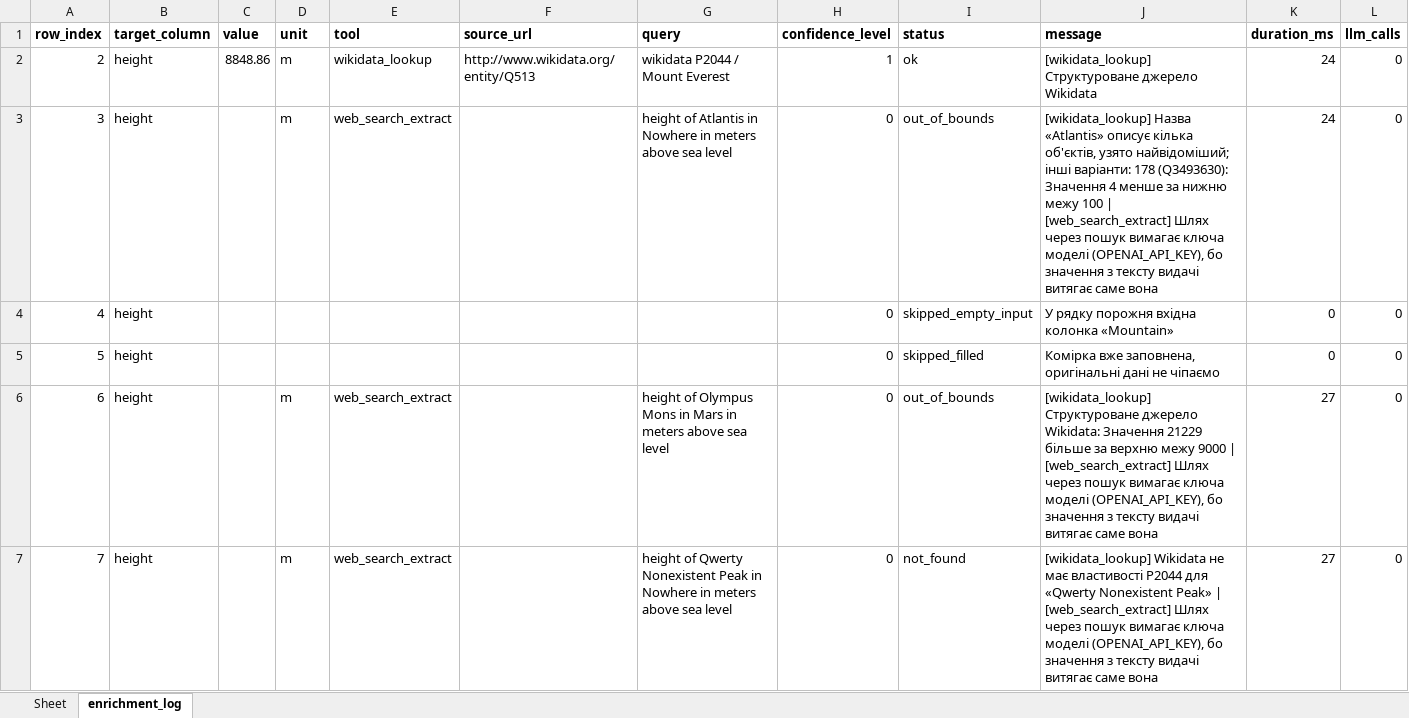
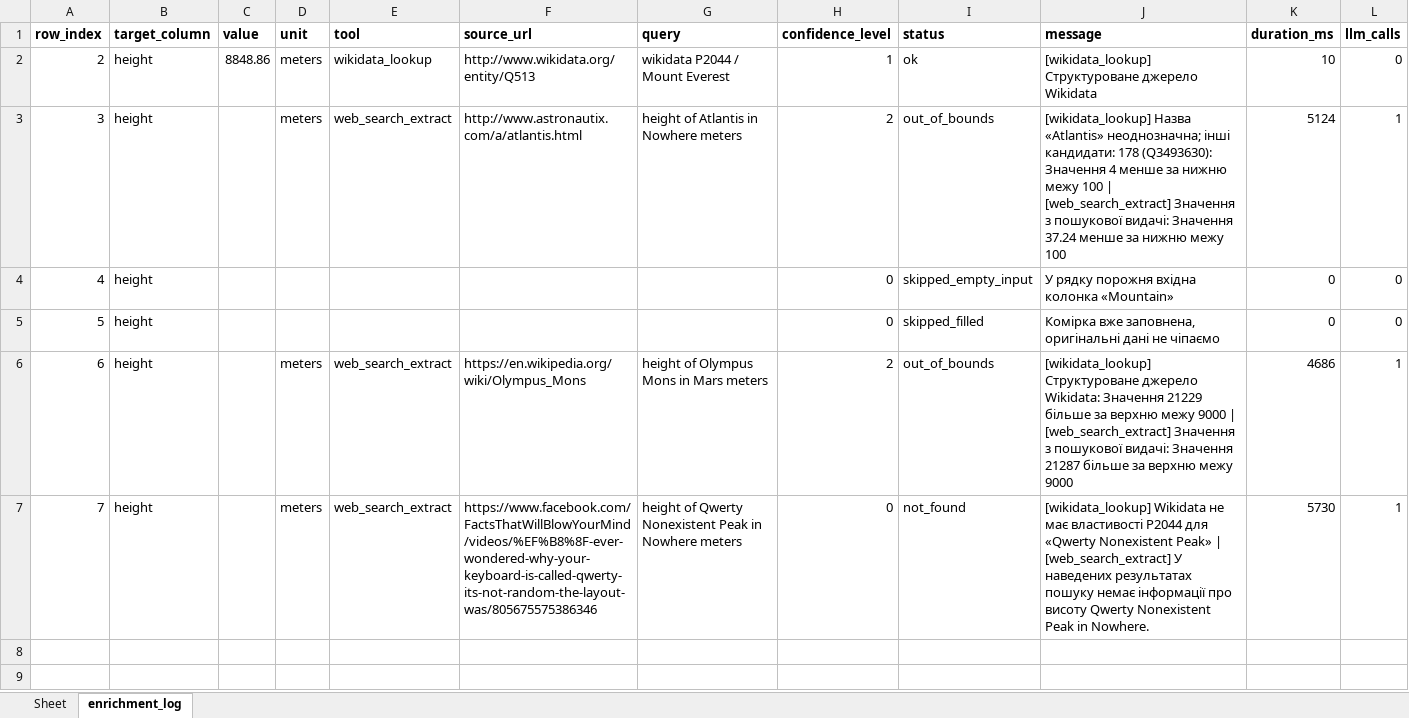
Before and after one commit to GVkyiv/excel-enrichment-Volenbovskyi, an Excel workbook: Data/Output/broken_enriched.xlsx, sheet enrichment_log, drawn as a sheet; values as stored, in another font and other column widths than the file's, no borders; the diff names each change by its address in the sheet, - before the commit and + after, or states it on an @@ line.

```diff
--- a/Data/Output/broken_enriched.xlsx (sheet enrichment_log)
+++ b/Data/Output/broken_enriched.xlsx (sheet enrichment_log)
-D2:D3 (unit): m
+D2:D3 (unit): meters
-K2 (duration_ms): 24
+K2 (duration_ms): 10
-F3 (source_url): (empty)
+F3 (source_url): http://www.astronautix.com/a/atlantis.html
-G3 (query): …in Nowhere in meters above sea level
+G3 (query): …in Nowhere meters
-H3 (confidence_level): 0
+H3 (confidence_level): 2
-J3 (message): …Назва «Atlantis» описує кілька об'єктів, узято найвідоміший; інші варіанти: 178 (Q3493630): Значення 4 менше за нижню межу 100 | [web_search_extract] Шлях через пошук вимагає ключа моделі (OPENAI_API_KEY), бо значення з тексту видачі витягає саме вона
+J3 (message): …Назва «Atlantis» неоднозначна; інші кандидати: 178 (Q3493630): Значення 4 менше за нижню межу 100 | [web_search_extract] Значення з пошукової видачі: Значення 37.24 менше за нижню межу 100
-K3 (duration_ms): 24
+K3 (duration_ms): 5124
-L3 (llm_calls): 0
+L3 (llm_calls): 1
-D6:D7 (unit): m
+D6:D7 (unit): meters
-F6 (source_url): (empty)
+F6 (source_url): https://en.wikipedia.org/wiki/Olympus_Mons
-G6 (query): …in Mars in meters above sea level
+G6 (query): …in Mars meters
-H6 (confidence_level): 0
+H6 (confidence_level): 2
-J6 (message): …| [web_search_extract] Шлях через пошук вимагає ключа моделі (OPENAI_API_KEY), бо значення з тексту видачі витягає саме вона
+J6 (message): …| [web_search_extract] Значення з пошукової видачі: Значення 21287 більше за верхню межу 9000
-K6 (duration_ms): 27
+K6 (duration_ms): 4686
-L6:L7 (llm_calls): 0
+L6:L7 (llm_calls): 1
-F7 (source_url): (empty)
+F7 (source_url): https://www.facebook.com/FactsThatWillBlowYourMind/videos/%EF%B8%8F-ever-wondered-why-your-keyboard-is-called-qwerty-its-not-random-the-layout-was/805675575386346
-G7 (query): …in Nowhere in meters above sea level
+G7 (query): …in Nowhere meters
-J7 (message): …| [web_search_extract] Шлях через пошук вимагає ключа моделі (OPENAI_API_KEY), бо значення з тексту видачі витягає саме вона
+J7 (message): …| [web_search_extract] У наведених результатах пошуку немає інформації про висоту Qwerty Nonexistent Peak in Nowhere.
-K7 (duration_ms): 27
+K7 (duration_ms): 5730
```
Also changed, not shown: Data/Output/capitals_population_demo.xlsx, Data/Output/mountains_first_ascent_demo.xlsx, 12 other files.
